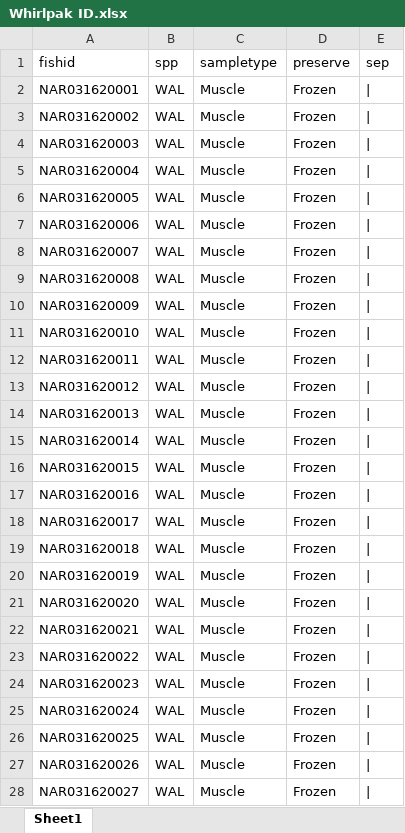
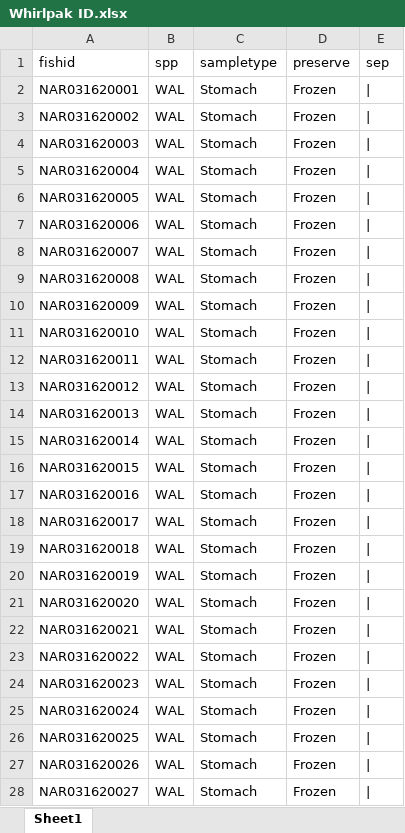
Before and after one commit to collinjfarrell/triploid-walleye-labwork, an Excel workbook: Label Template/Whirlpak ID/Whirlpak ID.xlsx, sheet Sheet1, drawn as a sheet; only a part is shown; values as stored, in another font and other column widths than the file's, no borders; the diff covers the shown part only; the diff names each change by its address in the sheet, - before the commit and + after, or states it on an @@ line.

Commit message:
Label Updated

```diff
--- a/Label Template/Whirlpak ID/Whirlpak ID.xlsx (sheet Sheet1)
+++ b/Label Template/Whirlpak ID/Whirlpak ID.xlsx (sheet Sheet1)
-C2:C28 (sampletype): Muscle
+C2:C28 (sampletype): Stomach
```
Also changed, not shown: 300 added rows and 273 edited cells elsewhere in this sheet, Fish IDs/NAR.xlsx, Label Template/Otolith Vial/otolith label.xlsx.
